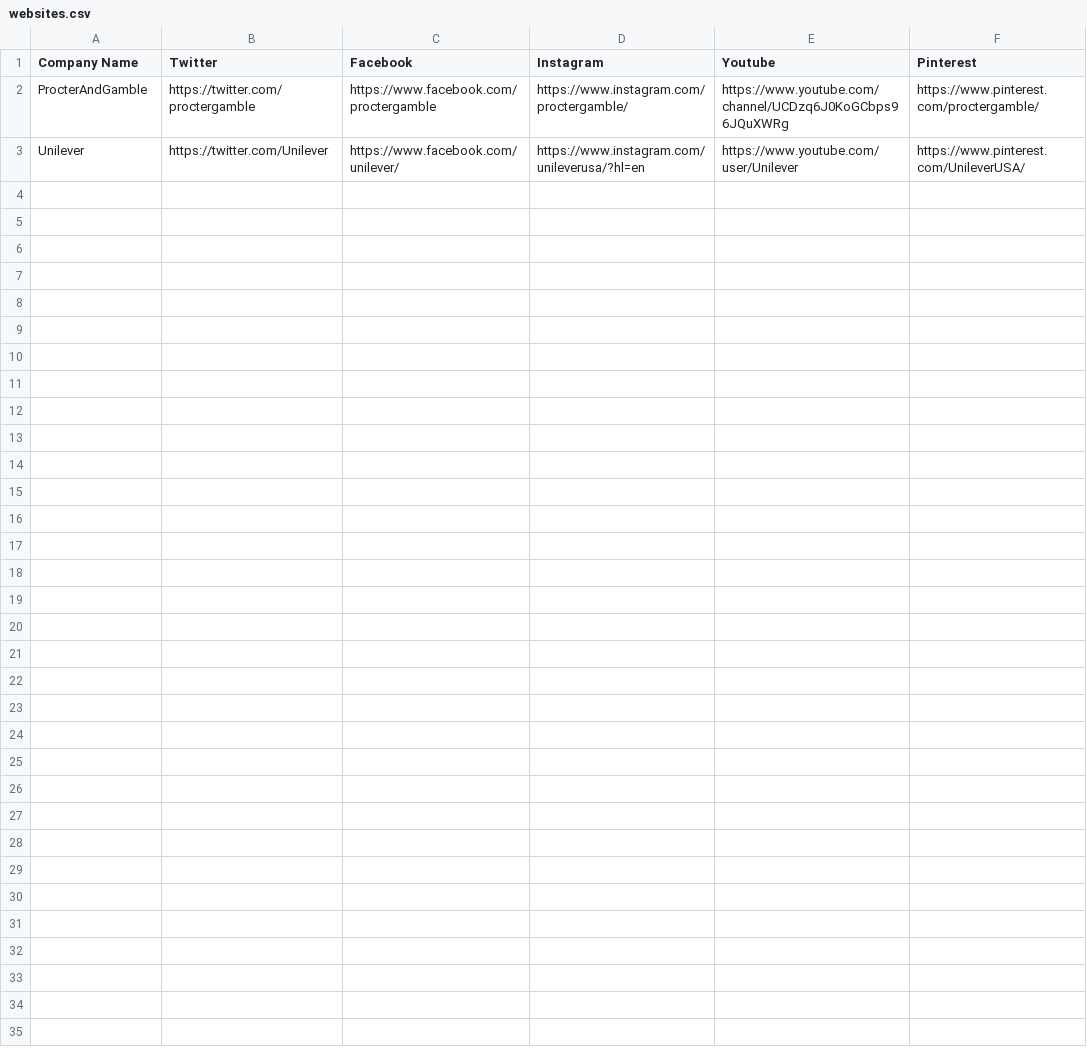
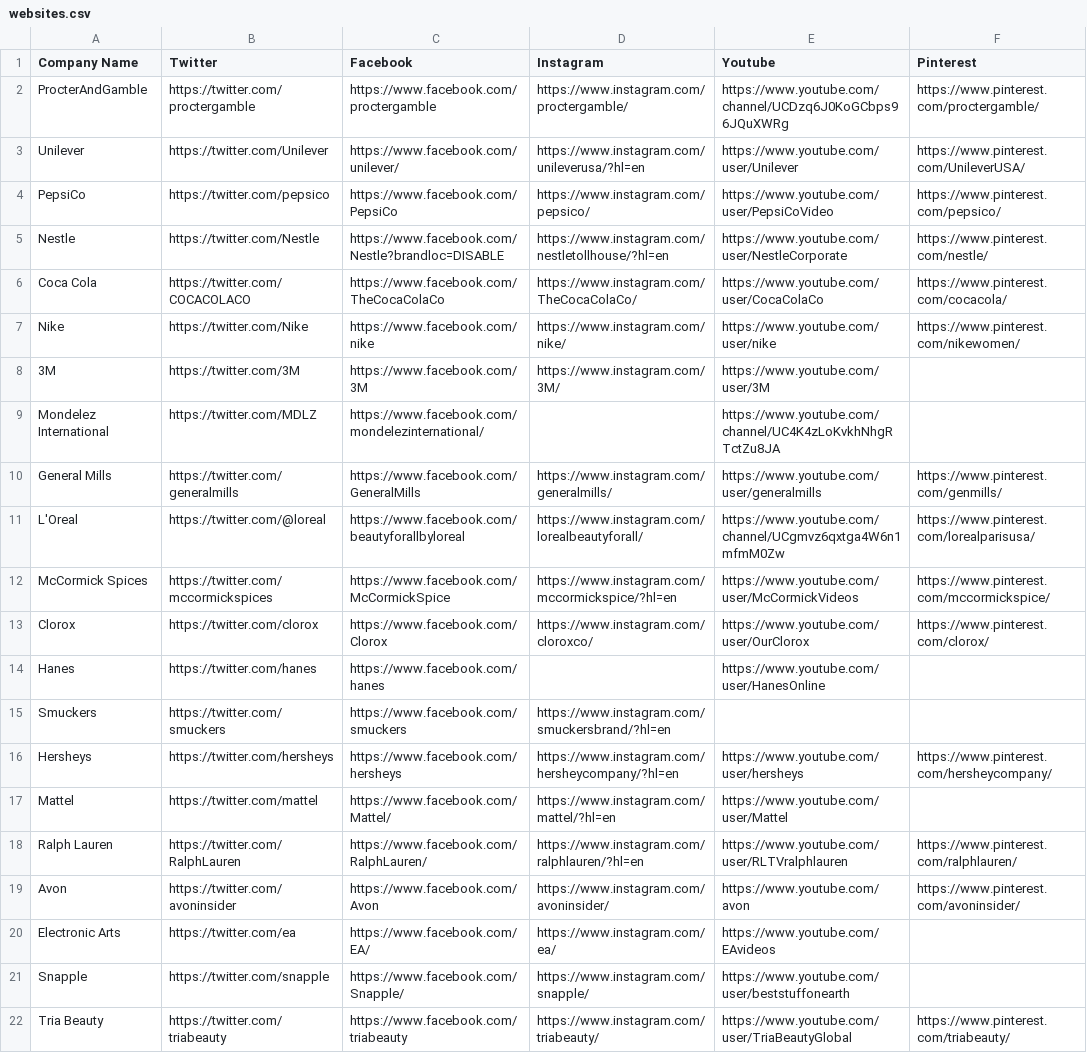
Before and after one commit to kurtlewis/quickAndDirty, a CSV file: AlisMarketingScript/websites.csv, drawn as a sheet; only a part is shown; the diff covers the shown part only.

Commit message:
Update websites.csv and script to handle blank urls

```diff
--- a/AlisMarketingScript/websites.csv
+++ b/AlisMarketingScript/websites.csv
@@ -3 +3,20 @@ ProcterAndGamble,https://twitter.com/proctergamble,https://www.facebook.com/proc
 Unilever,https://twitter.com/Unilever,https://www.facebook.com/unilever/,https://www.instagram.com/unileverusa/?hl=en,https://www.youtube.com/user/Unilever,https://www.pinterest.com/UnileverUSA/
+PepsiCo,https://twitter.com/pepsico,https://www.facebook.com/PepsiCo ,https://www.instagram.com/pepsico/ ,https://www.youtube.com/user/PepsiCoVideo  ,https://www.pinterest.com/pepsico/
+Nestle,https://twitter.com/Nestle ,https://www.facebook.com/Nestle?brandloc=DISABLE ,https://www.instagram.com/nestletollhouse/?hl=en ,https://www.youtube.com/user/NestleCorporate ,https://www.pinterest.com/nestle/
+Coca Cola,https://twitter.com/COCACOLACO ,https://www.facebook.com/TheCocaColaCo,https://www.instagram.com/TheCocaColaCo/ ,https://www.youtube.com/user/CocaColaCo ,https://www.pinterest.com/cocacola/
+Nike,https://twitter.com/Nike ,https://www.facebook.com/nike ,https://www.instagram.com/nike/ ,https://www.youtube.com/user/nike ,https://www.pinterest.com/nikewomen/
+3M,https://twitter.com/3M ,https://www.facebook.com/3M ,https://www.instagram.com/3M/ ,https://www.youtube.com/user/3M ,
+Mondelez International,https://twitter.com/MDLZ ,https://www.facebook.com/mondelezinternational/ ,,https://www.youtube.com/channel/UC4K4zLoKvkhNhgRTctZu8JA ,
+General Mills,https://twitter.com/generalmills ,https://www.facebook.com/GeneralMills  ,https://www.instagram.com/generalmills/ ,https://www.youtube.com/user/generalmills ,https://www.pinterest.com/genmills/
+L'Oreal,https://twitter.com/@loreal ,https://www.facebook.com/beautyforallbyloreal ,https://www.instagram.com/lorealbeautyforall/ ,https://www.youtube.com/channel/UCgmvz6qxtga4W6n1mfmM0Zw ,https://www.pinterest.com/lorealparisusa/
+McCormick Spices,https://twitter.com/mccormickspices ,https://www.facebook.com/McCormickSpice ,https://www.instagram.com/mccormickspice/?hl=en ,https://www.youtube.com/user/McCormickVideos ,https://www.pinterest.com/mccormickspice/
+Clorox,https://twitter.com/clorox ,https://www.facebook.com/Clorox ,https://www.instagram.com/cloroxco/ ,https://www.youtube.com/user/OurClorox ,https://www.pinterest.com/clorox/
+Hanes,https://twitter.com/hanes ,https://www.facebook.com/hanes ,,https://www.youtube.com/user/HanesOnline,
+Smuckers,https://twitter.com/smuckers ,https://www.facebook.com/smuckers ,https://www.instagram.com/smuckersbrand/?hl=en,,
+Hersheys,https://twitter.com/hersheys ,https://www.facebook.com/hersheys ,https://www.instagram.com/hersheycompany/?hl=en ,https://www.youtube.com/user/hersheys ,https://www.pinterest.com/hersheycompany/
+Mattel,https://twitter.com/mattel ,https://www.facebook.com/Mattel/ ,https://www.instagram.com/mattel/?hl=en ,https://www.youtube.com/user/Mattel ,
+Ralph Lauren,https://twitter.com/RalphLauren ,https://www.facebook.com/RalphLauren/ ,https://www.instagram.com/ralphlauren/?hl=en ,https://www.youtube.com/user/RLTVralphlauren ,https://www.pinterest.com/ralphlauren/
+Avon,https://twitter.com/avoninsider ,https://www.facebook.com/Avon ,https://www.instagram.com/avoninsider/ ,https://www.youtube.com/avon ,https://www.pinterest.com/avoninsider/
+Electronic Arts,https://twitter.com/ea ,https://www.facebook.com/EA/ ,https://www.instagram.com/ea/ ,https://www.youtube.com/EAvideos ,
+Snapple,https://twitter.com/snapple ,https://www.facebook.com/Snapple/ ,https://www.instagram.com/snapple/ ,https://www.youtube.com/user/beststuffonearth ,
+Tria Beauty,https://twitter.com/triabeauty ,https://www.facebook.com/triabeauty ,https://www.instagram.com/triabeauty/ ,https://www.youtube.com/user/TriaBeautyGlobal ,https://www.pinterest.com/triabeauty/
```
Also changed, not shown: 9 added rows elsewhere in this file, 1 other file.
